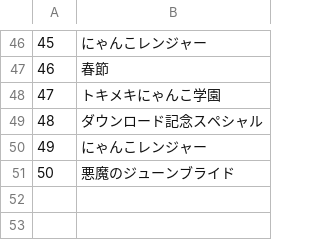
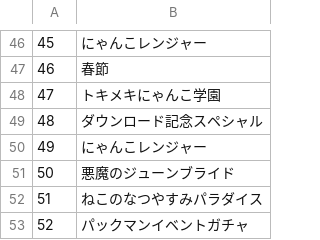
Before and after one commit to sinsuirakv0/KBC-rakv0-event, a CSV file: data/gatya_e_name.csv, drawn as a sheet; only a part is shown, gaps mark what is left out.

```diff
--- a/data/gatya_e_name.csv
+++ b/data/gatya_e_name.csv
@@ -51 +51,3 @@
 50,悪魔のジューンブライド
+51,ねこのなつやすみパラダイス
+52,パックマンイベントガチャ
```
Also changed, not shown: data/Mission_Name.csv, data/gatya_name.csv, 6 other files.
